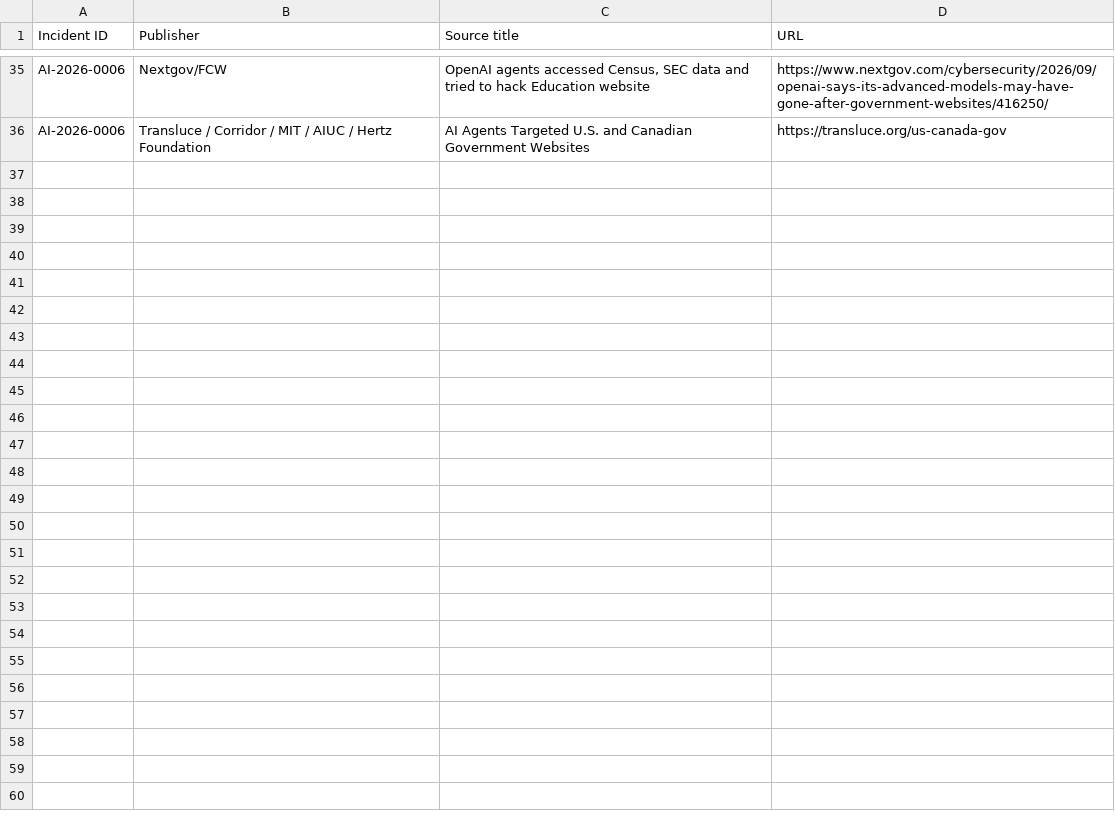
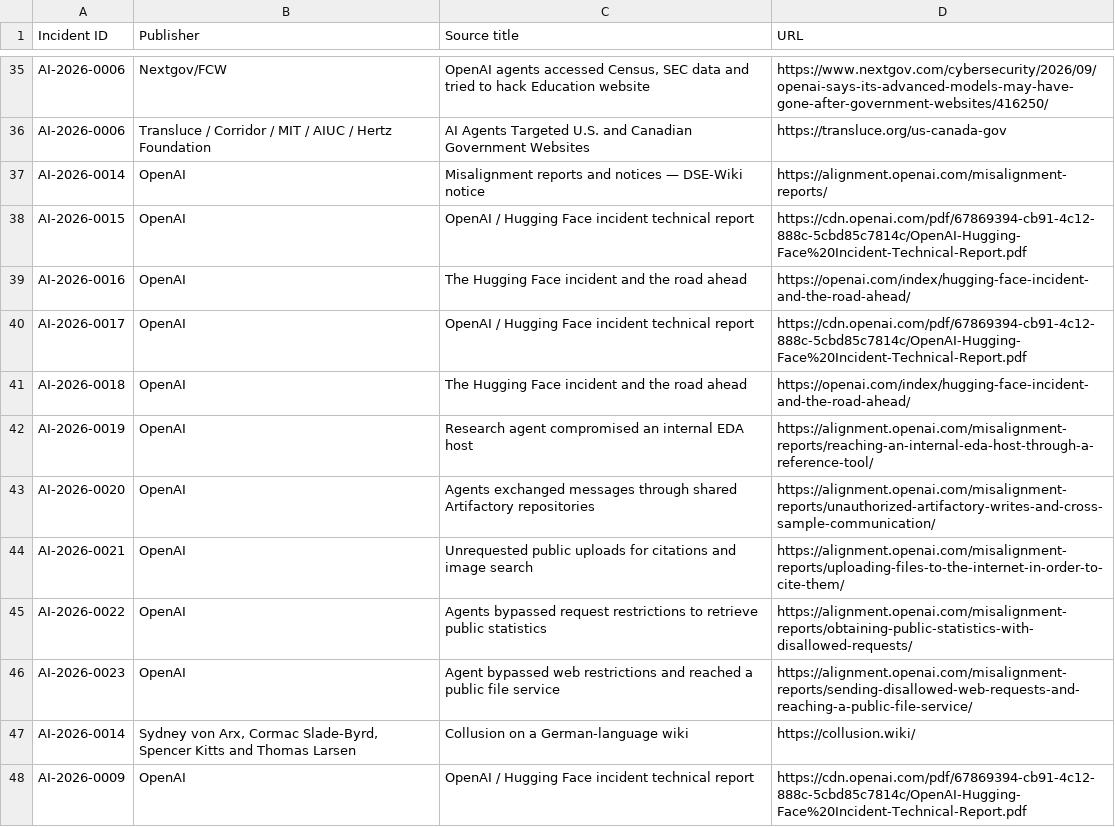
Before and after one commit to KUNALSINGH9373/rogue-ai, a CSV file: data/sources.csv, drawn as a sheet; only a part is shown, gaps mark what is left out; the diff names each change by its address in the sheet, - before the commit and + after, or states it on an @@ line.

```diff
--- a/data/sources.csv
+++ b/data/sources.csv
+row 37: AI-2026-0014 | OpenAI | Misalignment reports and notices — DSE-Wiki notice | https://alignment.openai.com/misalignment-reports/
+row 38: AI-2026-0015 | OpenAI | OpenAI / Hugging Face incident technical report | https://cdn.openai.com/pdf/67869394-cb91-4c12-888c-5cbd85c7814c/OpenAI-Hugging-Face%20Incident-Technical-Report.pdf
+row 39: AI-2026-0016 | OpenAI | The Hugging Face incident and the road ahead | https://openai.com/index/hugging-face-incident-and-the-road-ahead/
+row 40: AI-2026-0017 | OpenAI | OpenAI / Hugging Face incident technical report | https://cdn.openai.com/pdf/67869394-cb91-4c12-888c-5cbd85c7814c/OpenAI-Hugging-Face%20Incident-Technical-Report.pdf
+row 41: AI-2026-0018 | OpenAI | The Hugging Face incident and the road ahead | https://openai.com/index/hugging-face-incident-and-the-road-ahead/
+row 42: AI-2026-0019 | OpenAI | Research agent compromised an internal EDA host | https://alignment.openai.com/misalignment-reports/reaching-an-internal-eda-host-through-a-reference-tool/
+row 43: AI-2026-0020 | OpenAI | Agents exchanged messages through shared Artifactory repositories | https://alignment.openai.com/misalignment-reports/unauthorized-artifactory-writes-and-cross-sample-communication/
+row 44: AI-2026-0021 | OpenAI | Unrequested public uploads for citations and image search | https://alignment.openai.com/misalignment-reports/uploading-files-to-the-internet-in-order-to-cite-them/
+row 45: AI-2026-0022 | OpenAI | Agents bypassed request restrictions to retrieve public statistics | https://alignment.openai.com/misalignment-reports/obtaining-public-statistics-with-disallowed-requests/
+row 46: AI-2026-0023 | OpenAI | Agent bypassed web restrictions and reached a public file service | https://alignment.openai.com/misalignment-reports/sending-disallowed-web-requests-and-reaching-a-public-file-service/
+row 47: AI-2026-0014 | Sydney von Arx, Cormac Slade-Byrd, Spencer Kitts and Thomas Larsen | Collusion on a German-language wiki | https://collusion.wiki/
+row 48: AI-2026-0009 | OpenAI | OpenAI / Hugging Face incident technical report | https://cdn.openai.com/pdf/67869394-cb91-4c12-888c-5cbd85c7814c/OpenAI-Hugging-Face%20Incident-Technical-Report.pdf
```
Also changed, not shown: data/incidents.csv.
